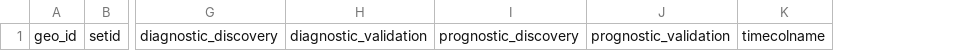
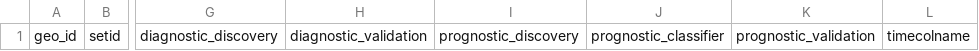
Before and after one commit to miracum/clearly-sigident.preproc, a CSV file: inst/demo_files/template.csv, drawn as a sheet; only a part is shown, gaps mark what is left out; the diff names each change by its address in the sheet, - before the commit and + after, or states it on an @@ line.

```diff
--- a/inst/demo_files/template.csv
+++ b/inst/demo_files/template.csv
+column J, row 1: prognostic_classifier
```
Also changed, not shown: inst/demo_files/example_import.csv, 6 other files.
